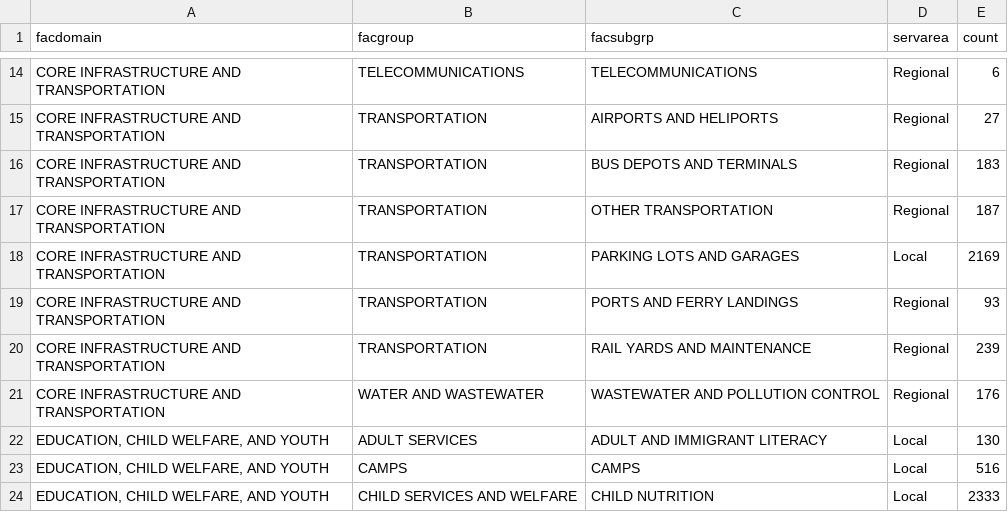
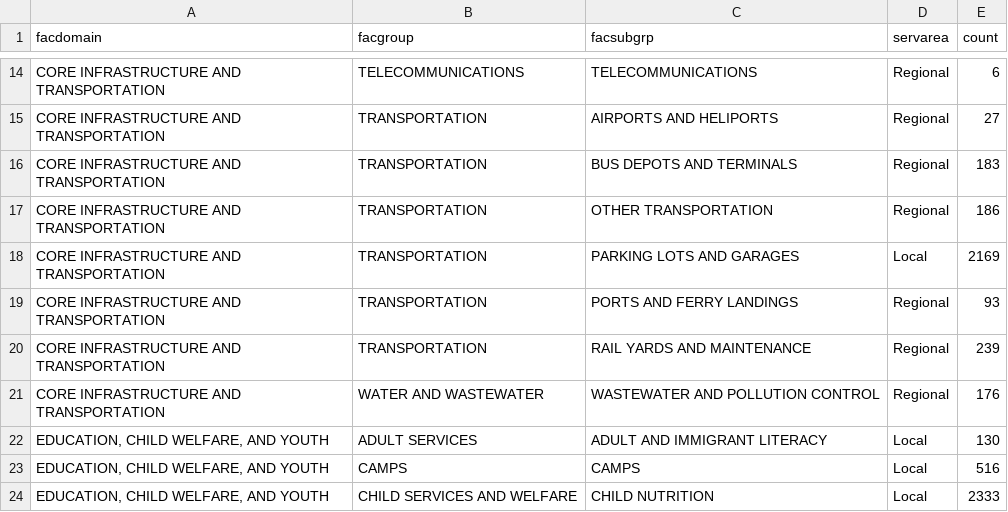
Before and after one commit to NYCPlanning/db-facilities-tmp, a CSV file: output/qc_classification.csv, drawn as a sheet; only a part is shown, gaps mark what is left out.

```diff
--- a/output/qc_classification.csv
+++ b/output/qc_classification.csv
@@ -16,3 +16,3 @@ CORE INFRASTRUCTURE AND TRANSPORTATION,TRANSPORTATION,AIRPORTS AND HELIPORTS,Reg
 CORE INFRASTRUCTURE AND TRANSPORTATION,TRANSPORTATION,BUS DEPOTS AND TERMINALS,Regional,183
-CORE INFRASTRUCTURE AND TRANSPORTATION,TRANSPORTATION,OTHER TRANSPORTATION,Regional,187
+CORE INFRASTRUCTURE AND TRANSPORTATION,TRANSPORTATION,OTHER TRANSPORTATION,Regional,186
 CORE INFRASTRUCTURE AND TRANSPORTATION,TRANSPORTATION,PARKING LOTS AND GARAGES,Local,2169
```
Also changed, not shown: output/geo_rejects.csv, output/geo_result.csv, 13 other files.
